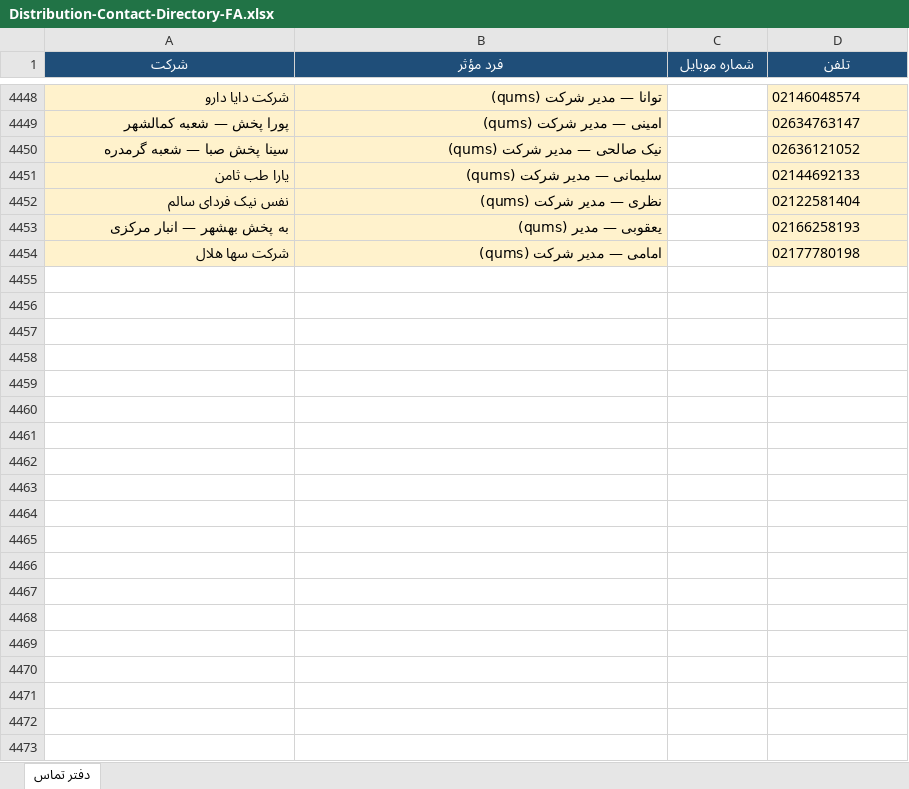
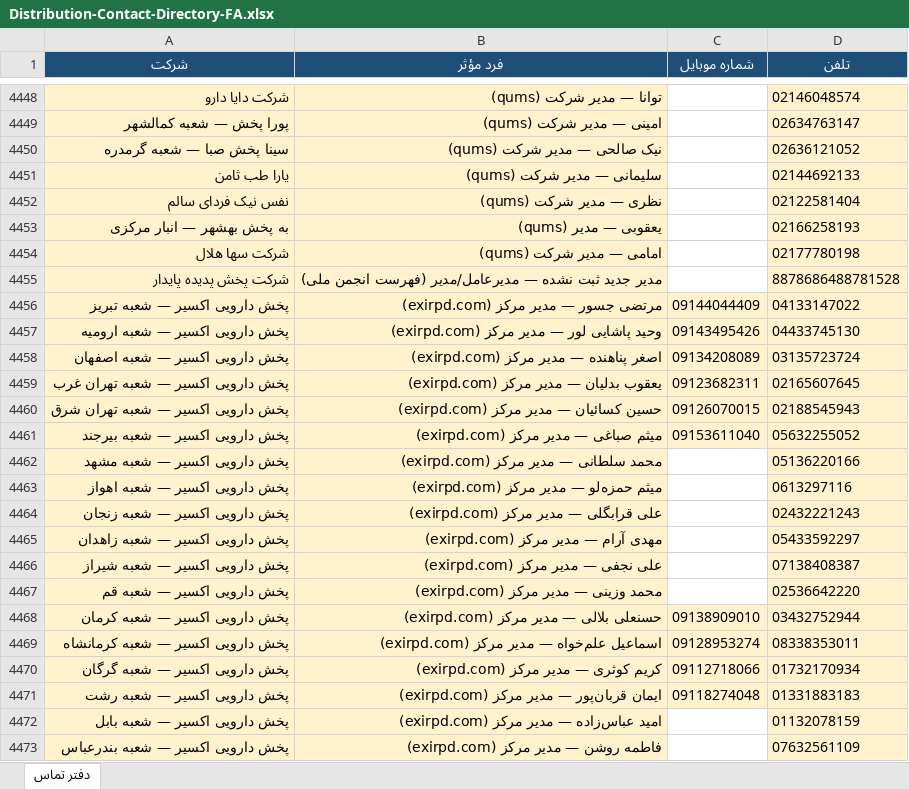
Before and after one commit to rjabrisham-cell/HomeDesign, an Excel workbook: artifacts/Distribution-Contact-Directory-FA.xlsx, sheet دفتر تماس, drawn as a sheet; only a part is shown, gaps mark what is left out; values as stored, in another font and other column widths than the file's, no borders; the diff covers the shown part only; the diff names each change by its address in the sheet, - before the commit and + after, or states it on an @@ line.

```diff
--- a/artifacts/Distribution-Contact-Directory-FA.xlsx (sheet دفتر تماس)
+++ b/artifacts/Distribution-Contact-Directory-FA.xlsx (sheet دفتر تماس)
+row 4455: شرکت پخش پدیده پایدار | مدیر جدید ثبت نشده — مدیرعامل/مدیر (فهرست انجمن ملی) |  | 8878686488781528
+row 4456: پخش دارویی اکسیر — شعبه تبریز | مرتضی جسور — مدیر مرکز (exirpd.com) | 09144044409 | 04133147022
+row 4457: پخش دارویی اکسیر — شعبه ارومیه | وحید پاشایی لور — مدیر مرکز (exirpd.com) | 09143495426 | 04433745130
+row 4458: پخش دارویی اکسیر — شعبه اصفهان | اصغر پناهنده — مدیر مرکز (exirpd.com) | 09134208089 | 03135723724
+row 4459: پخش دارویی اکسیر — شعبه تهران غرب | یعقوب بدلیان — مدیر مرکز (exirpd.com) | 09123682311 | 02165607645
+row 4460: پخش دارویی اکسیر — شعبه تهران شرق | حسین کسائیان — مدیر مرکز (exirpd.com) | 09126070015 | 02188545943
+row 4461: پخش دارویی اکسیر — شعبه بیرجند | میثم صباغی — مدیر مرکز (exirpd.com) | 09153611040 | 05632255052
+row 4462: پخش دارویی اکسیر — شعبه مشهد | محمد سلطانی — مدیر مرکز (exirpd.com) |  | 05136220166
+row 4463: پخش دارویی اکسیر — شعبه اهواز | میثم حمزه‌لو — مدیر مرکز (exirpd.com) |  | 0613297116
+row 4464: پخش دارویی اکسیر — شعبه زنجان | علی قرابگلی — مدیر مرکز (exirpd.com) |  | 02432221243
+row 4465: پخش دارویی اکسیر — شعبه زاهدان | مهدی آرام — مدیر مرکز (exirpd.com) |  | 05433592297
+row 4466: پخش دارویی اکسیر — شعبه شیراز | علی نجفی — مدیر مرکز (exirpd.com) |  | 07138408387
+row 4467: پخش دارویی اکسیر — شعبه قم | محمد وزینی — مدیر مرکز (exirpd.com) |  | 02536642220
+row 4468: پخش دارویی اکسیر — شعبه کرمان | حسنعلی بلالی — مدیر مرکز (exirpd.com) | 09138909010 | 03432752944
+row 4469: پخش دارویی اکسیر — شعبه کرمانشاه | اسماعیل علم‌خواه — مدیر مرکز (exirpd.com) | 09128953274 | 08338353011
+row 4470: پخش دارویی اکسیر — شعبه گرگان | کریم کوثری — مدیر مرکز (exirpd.com) | 09112718066 | 01732170934
+row 4471: پخش دارویی اکسیر — شعبه رشت | ایمان قربان‌پور — مدیر مرکز (exirpd.com) | 09118274048 | 01331883183
+row 4472: پخش دارویی اکسیر — شعبه بابل | امید عباس‌زاده — مدیر مرکز (exirpd.com) |  | 01132078159
+row 4473: پخش دارویی اکسیر — شعبه بندرعباس | فاطمه روشن — مدیر مرکز (exirpd.com) |  | 07632561109
```
Also changed, not shown: 66 added rows and 5 edited cells elsewhere in this sheet, research/distribution-contacts/Distribution-Contact-Directory-FA.xlsx, 3 other files.
